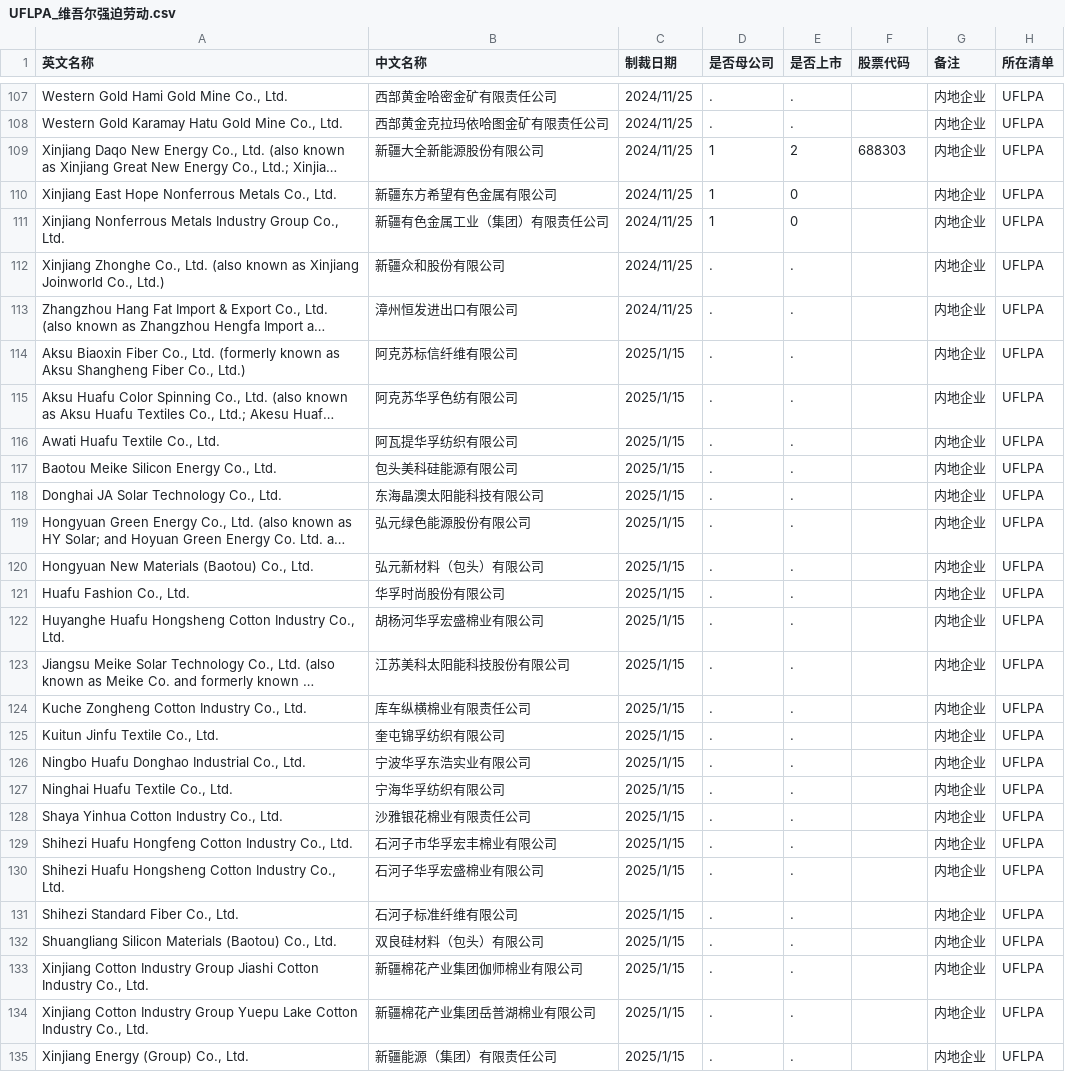
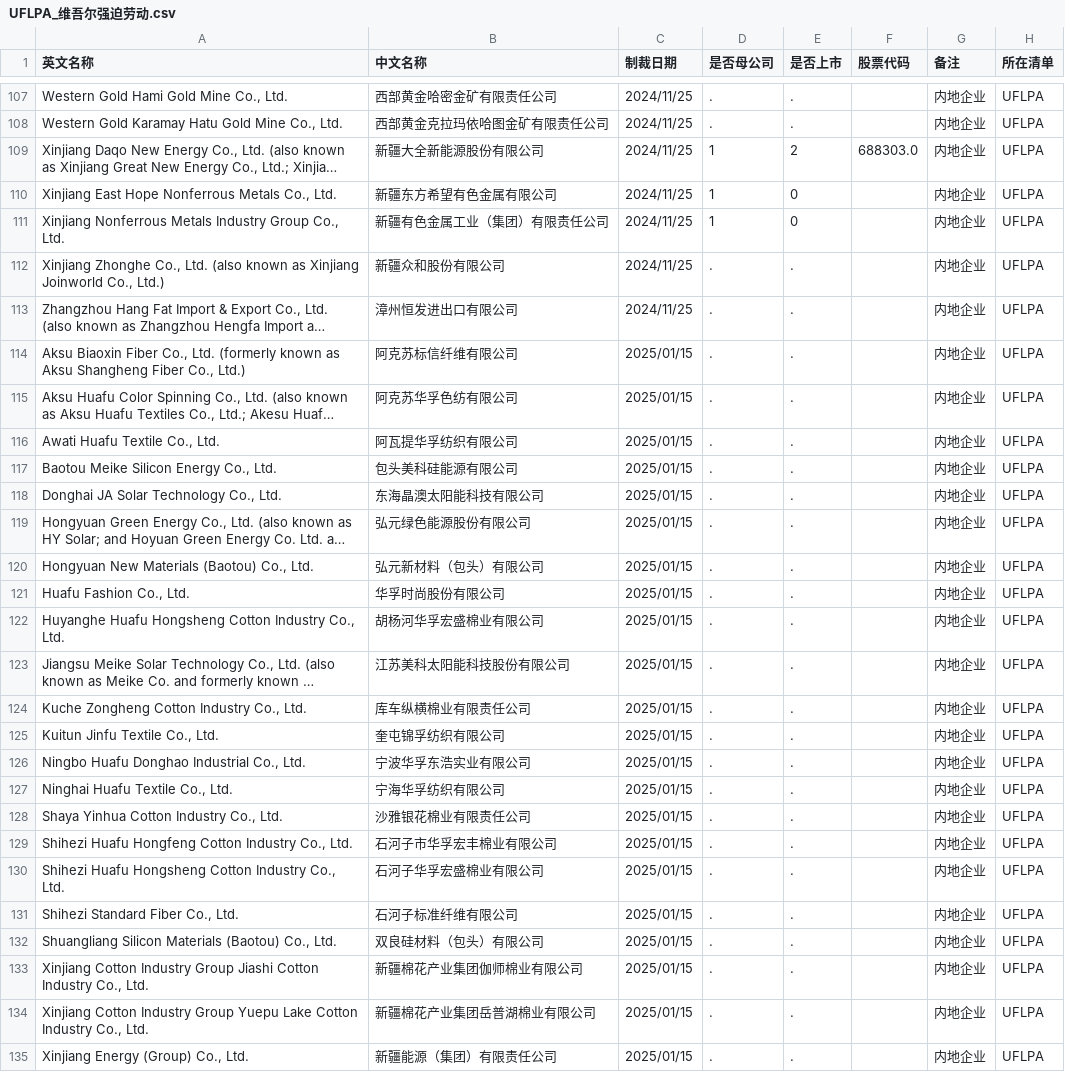
Before and after one commit to gingercandoit/track_geopolitics, a CSV file: docs/research/china-counter-sanctions/data/US/UFLPA_维吾尔强迫劳动.csv, drawn as a sheet; only a part is shown, gaps mark what is left out; long unchanged cells end in …; the diff covers the shown part only; the diff names each change by its address in the sheet, - before the commit and + after, or states it on an @@ line.

```diff
--- a/docs/research/china-counter-sanctions/data/US/UFLPA_维吾尔强迫劳动.csv
+++ b/docs/research/china-counter-sanctions/data/US/UFLPA_维吾尔强迫劳动.csv
-F109 (股票代码): 688303
+F109 (股票代码): 688303.0
-C114:C135 (制裁日期): 2025/1/15
+C114:C135 (制裁日期): 2025/01/15
```
Also changed, not shown: 114 edited cells elsewhere in this file, docs/research/china-counter-sanctions/data/US/CMC_中国军事企业.csv, docs/research/china-counter-sanctions/data/US/EL_实体清单.csv, 6 other files.
